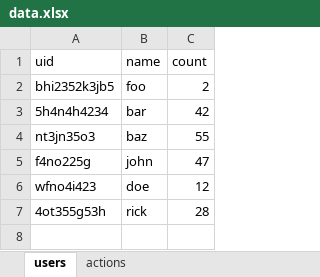
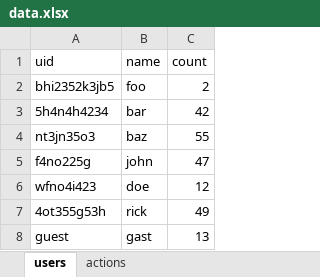
Before and after one commit to frank690/coffee-counter, an Excel workbook: data.xlsx, sheet users, drawn as a sheet; values as stored, in another font and other column widths than the file's, no borders; the diff names each change by its address in the sheet, - before the commit and + after, or states it on an @@ line.

Commit message:
introduced guest account and handling

```diff
--- a/data.xlsx (sheet users)
+++ b/data.xlsx (sheet users)
-C7 (count): 28
+C7 (count): 49
+row 8: guest | gast | 13
```
Also changed, not shown: sheet actions, 5 other files.
